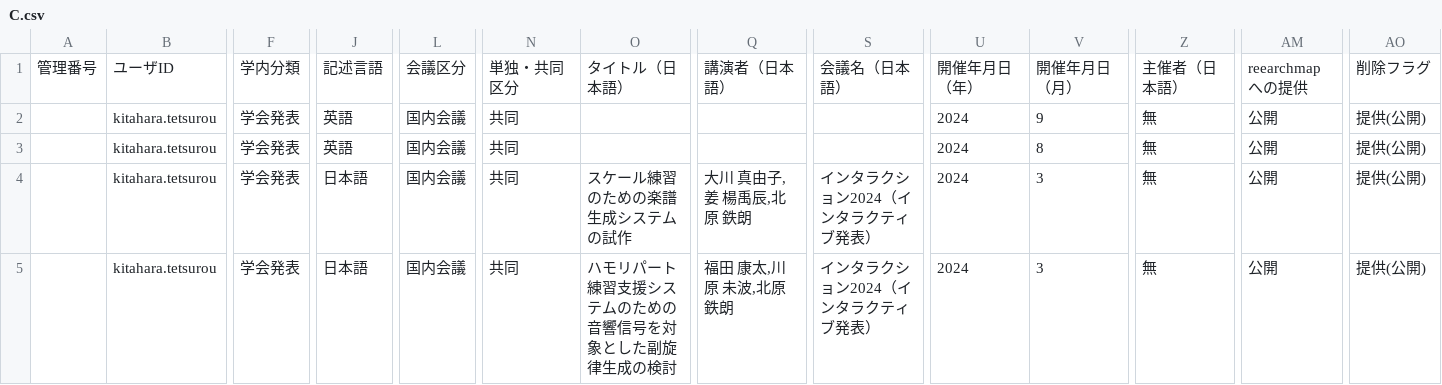
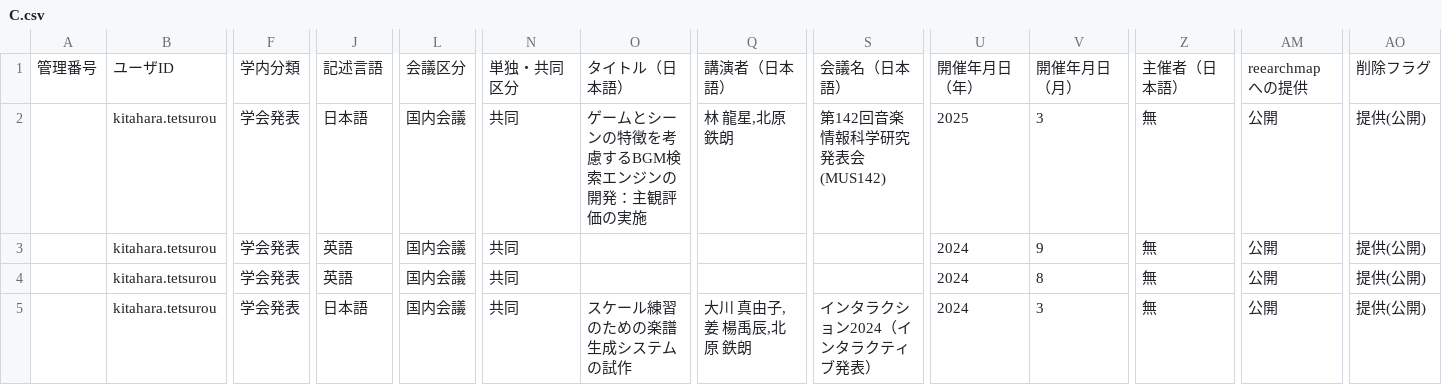
Before and after one commit to kitaharalab/kitaharalab.github.io, a CSV file: paperlist/output/C.csv, drawn as a sheet; only a part is shown, gaps mark what is left out; the shorter side is filled out with more unchanged rows; rows hold the shown columns only; the diff names each change by its address in the sheet, - before the commit and + after, or states it on an @@ line.

```diff
--- a/paperlist/output/C.csv
+++ b/paperlist/output/C.csv
+row 2:  | kitahara.tetsurou | 学会発表 | 日本語 | 国内会議 | 共同 | ゲームとシーンの特徴を考慮するBGM検索エンジンの開発：主観評価の実施 | 林 龍星,北原 鉄朗 | 第142回音楽情報科学研究発表会 (MUS142) | 2025 | 3 | 無 | 公開 | 提供(公開)
```
Also changed, not shown: 10 other files.
